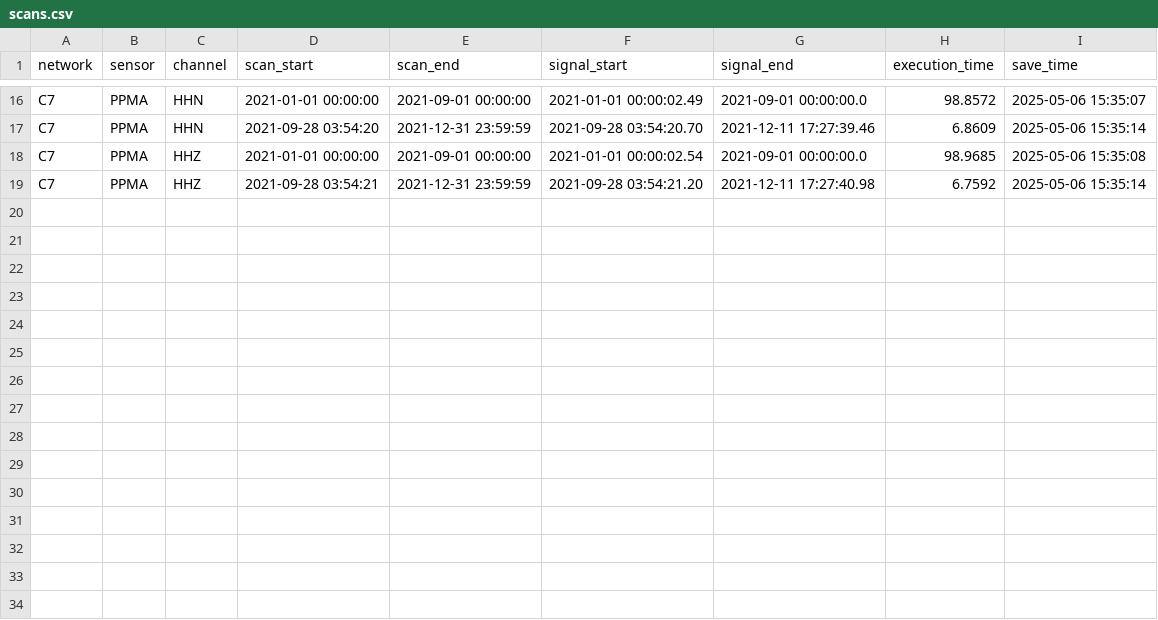
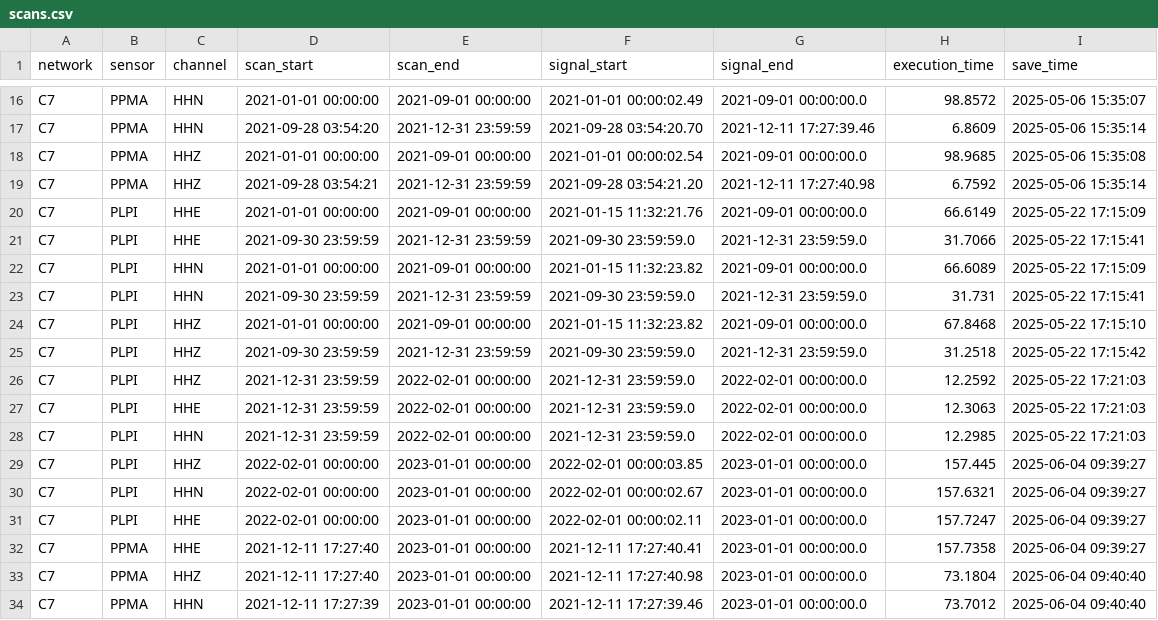
Before and after one commit to CoDaSLab/MSPC-Seismic, a CSV file: data/involcan/metadata/scans.csv, drawn as a sheet; only a part is shown, gaps mark what is left out.

```diff
--- a/data/involcan/metadata/scans.csv
+++ b/data/involcan/metadata/scans.csv
@@ -19 +19,16 @@ C7,PPMA,HHZ,2021-01-01 00:00:00,2021-09-01 00:00:00,2021-01-01 00:00:02.54,2021-
 C7,PPMA,HHZ,2021-09-28 03:54:21,2021-12-31 23:59:59,2021-09-28 03:54:21.20,2021-12-11 17:27:40.98,6.7592,2025-05-06 15:35:14
+C7,PLPI,HHE,2021-01-01 00:00:00,2021-09-01 00:00:00,2021-01-15 11:32:21.76,2021-09-01 00:00:00.0,66.6149,2025-05-22 17:15:09
+C7,PLPI,HHE,2021-09-30 23:59:59,2021-12-31 23:59:59,2021-09-30 23:59:59.0,2021-12-31 23:59:59.0,31.7066,2025-05-22 17:15:41
+C7,PLPI,HHN,2021-01-01 00:00:00,2021-09-01 00:00:00,2021-01-15 11:32:23.82,2021-09-01 00:00:00.0,66.6089,2025-05-22 17:15:09
+C7,PLPI,HHN,2021-09-30 23:59:59,2021-12-31 23:59:59,2021-09-30 23:59:59.0,2021-12-31 23:59:59.0,31.731,2025-05-22 17:15:41
+C7,PLPI,HHZ,2021-01-01 00:00:00,2021-09-01 00:00:00,2021-01-15 11:32:23.82,2021-09-01 00:00:00.0,67.8468,2025-05-22 17:15:10
+C7,PLPI,HHZ,2021-09-30 23:59:59,2021-12-31 23:59:59,2021-09-30 23:59:59.0,2021-12-31 23:59:59.0,31.2518,2025-05-22 17:15:42
+C7,PLPI,HHZ,2021-12-31 23:59:59,2022-02-01 00:00:00,2021-12-31 23:59:59.0,2022-02-01 00:00:00.0,12.2592,2025-05-22 17:21:03
+C7,PLPI,HHE,2021-12-31 23:59:59,2022-02-01 00:00:00,2021-12-31 23:59:59.0,2022-02-01 00:00:00.0,12.3063,2025-05-22 17:21:03
+C7,PLPI,HHN,2021-12-31 23:59:59,2022-02-01 00:00:00,2021-12-31 23:59:59.0,2022-02-01 00:00:00.0,12.2985,2025-05-22 17:21:03
+C7,PLPI,HHZ,2022-02-01 00:00:00,2023-01-01 00:00:00,2022-02-01 00:00:03.85,2023-01-01 00:00:00.0,157.445,2025-06-04 09:39:27
+C7,PLPI,HHN,2022-02-01 00:00:00,2023-01-01 00:00:00,2022-02-01 00:00:02.67,2023-01-01 00:00:00.0,157.6321,2025-06-04 09:39:27
+C7,PLPI,HHE,2022-02-01 00:00:00,2023-01-01 00:00:00,2022-02-01 00:00:02.11,2023-01-01 00:00:00.0,157.7247,2025-06-04 09:39:27
+C7,PPMA,HHE,2021-12-11 17:27:40,2023-01-01 00:00:00,2021-12-11 17:27:40.41,2023-01-01 00:00:00.0,157.7358,2025-06-04 09:39:27
+C7,PPMA,HHZ,2021-12-11 17:27:40,2023-01-01 00:00:00,2021-12-11 17:27:40.98,2023-01-01 00:00:00.0,73.1804,2025-06-04 09:40:40
+C7,PPMA,HHN,2021-12-11 17:27:39,2023-01-01 00:00:00,2021-12-11 17:27:39.46,2023-01-01 00:00:00.0,73.7012,2025-06-04 09:40:40
```
Also changed, not shown: data/involcan/metadata/latest_pulls.csv, 12 other files.
